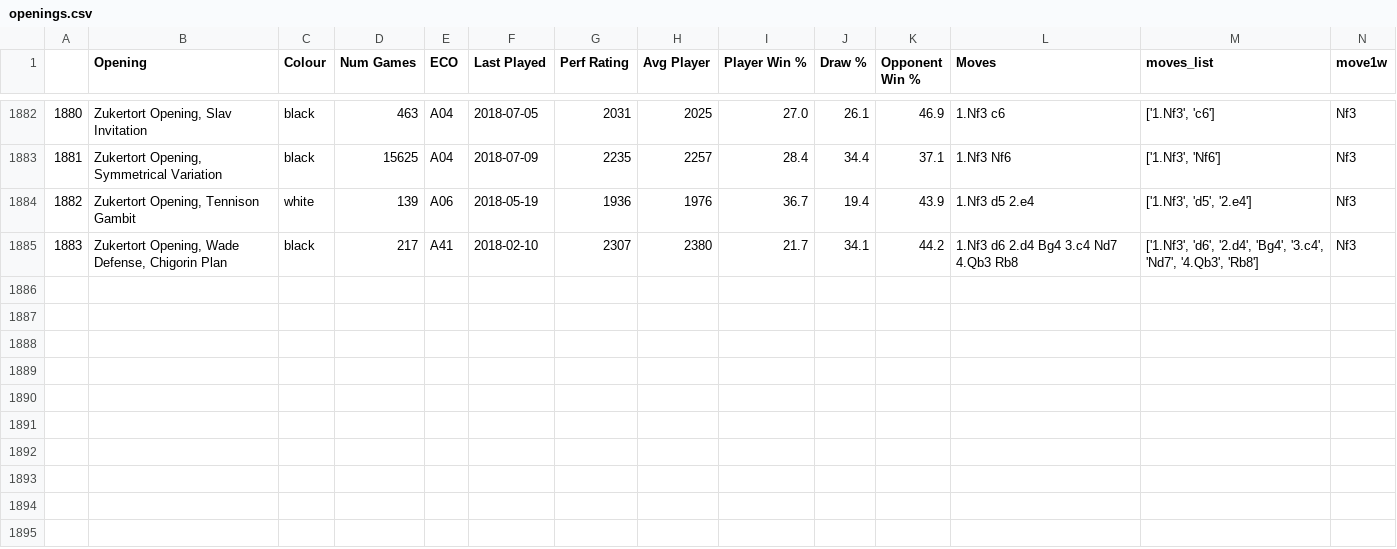
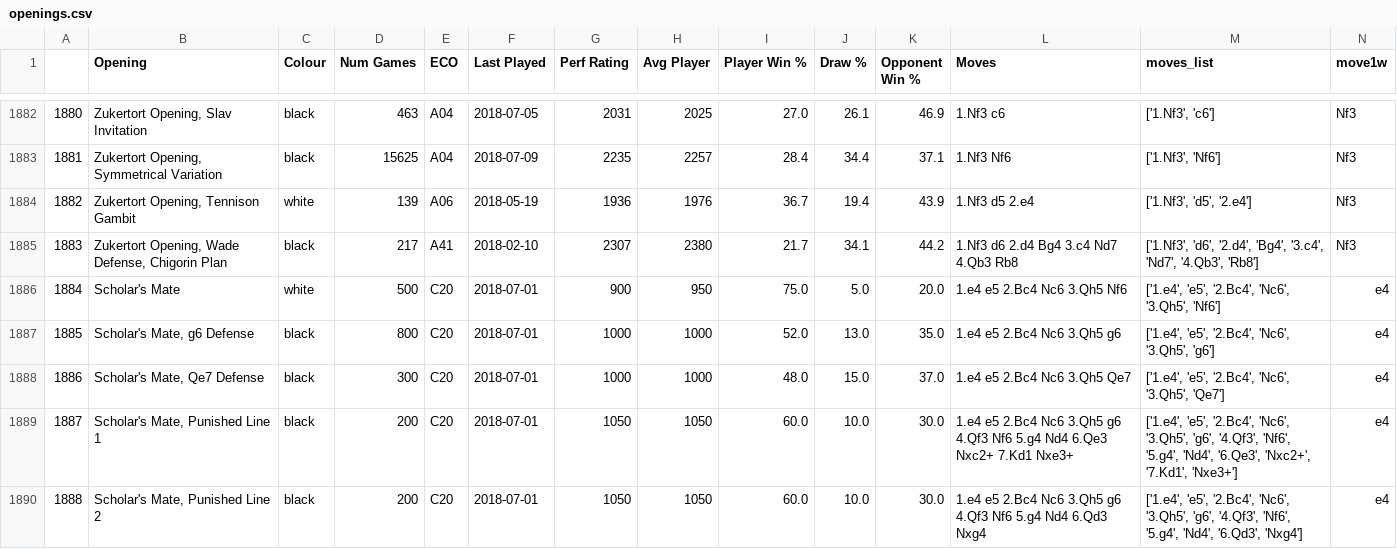
Before and after one commit to dkgaddy/EGCO, a CSV file: openings.csv, drawn as a sheet; only a part is shown, gaps mark what is left out; rows hold the shown columns only; the diff names each change by its address in the sheet, - before the commit and + after, or states it on an @@ line.

```diff
--- a/openings.csv
+++ b/openings.csv
+row 1886: 1884 | Scholar's Mate | white | 500 | C20 | 2018-07-01 | 900 | 950 | 75.0 | 5.0 | 20.0 | 1.e4 e5 2.Bc4 Nc6 3.Qh5 Nf6 | ['1.e4', 'e5', '2.Bc4', 'Nc6', '3.Qh5', 'Nf6'] | e4
+row 1887: 1885 | Scholar's Mate, g6 Defense | black | 800 | C20 | 2018-07-01 | 1000 | 1000 | 52.0 | 13.0 | 35.0 | 1.e4 e5 2.Bc4 Nc6 3.Qh5 g6 | ['1.e4', 'e5', '2.Bc4', 'Nc6', '3.Qh5', 'g6'] | e4
+row 1888: 1886 | Scholar's Mate, Qe7 Defense | black | 300 | C20 | 2018-07-01 | 1000 | 1000 | 48.0 | 15.0 | 37.0 | 1.e4 e5 2.Bc4 Nc6 3.Qh5 Qe7 | ['1.e4', 'e5', '2.Bc4', 'Nc6', '3.Qh5', 'Qe7'] | e4
+row 1889: 1887 | Scholar's Mate, Punished Line 1 | black | 200 | C20 | 2018-07-01 | 1050 | 1050 | 60.0 | 10.0 | 30.0 | 1.e4 e5 2.Bc4 Nc6 3.Qh5 g6 4.Qf3 Nf6 5.g4 Nd4 6.Qe3 Nxc2+ 7.Kd1 Nxe3+ | ['1.e4', 'e5', '2.Bc4', 'Nc6', '3.Qh5', 'g6', '4.Qf3', 'Nf6', '5.g4', 'Nd4', '6.Qe3', 'Nxc2+', '7.Kd1', 'Nxe3+'] | e4
+row 1890: 1888 | Scholar's Mate, Punished Line 2 | black | 200 | C20 | 2018-07-01 | 1050 | 1050 | 60.0 | 10.0 | 30.0 | 1.e4 e5 2.Bc4 Nc6 3.Qh5 g6 4.Qf3 Nf6 5.g4 Nd4 6.Qd3 Nxg4 | ['1.e4', 'e5', '2.Bc4', 'Nc6', '3.Qh5', 'g6', '4.Qf3', 'Nf6', '5.g4', 'Nd4', '6.Qd3', 'Nxg4'] | e4
```
